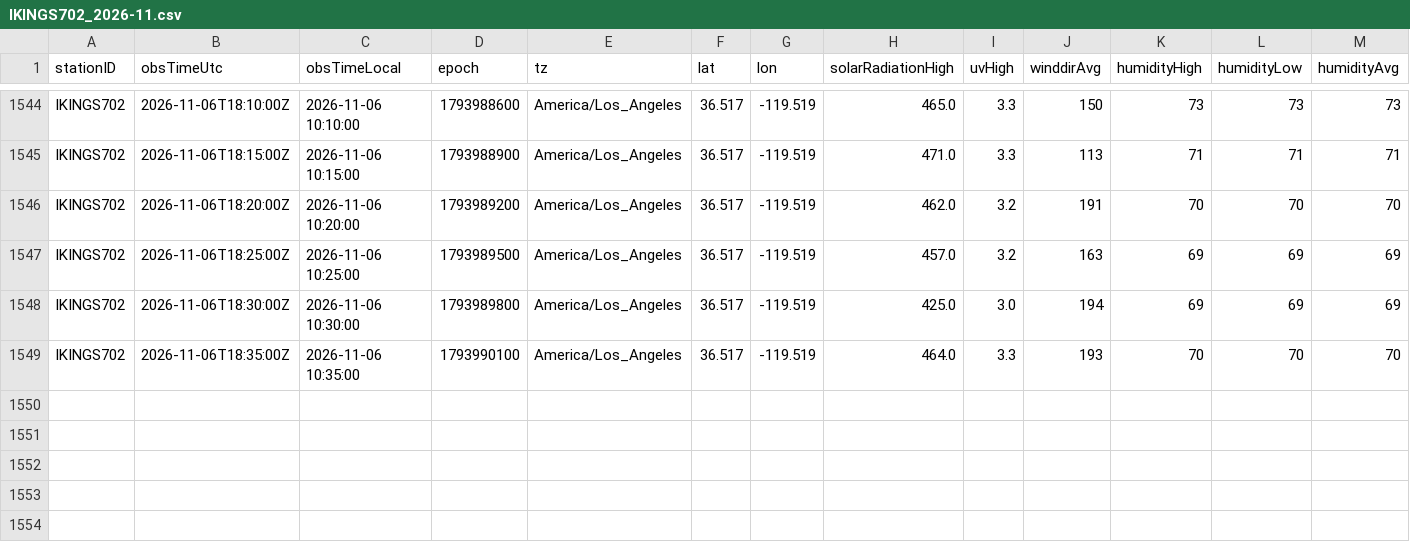
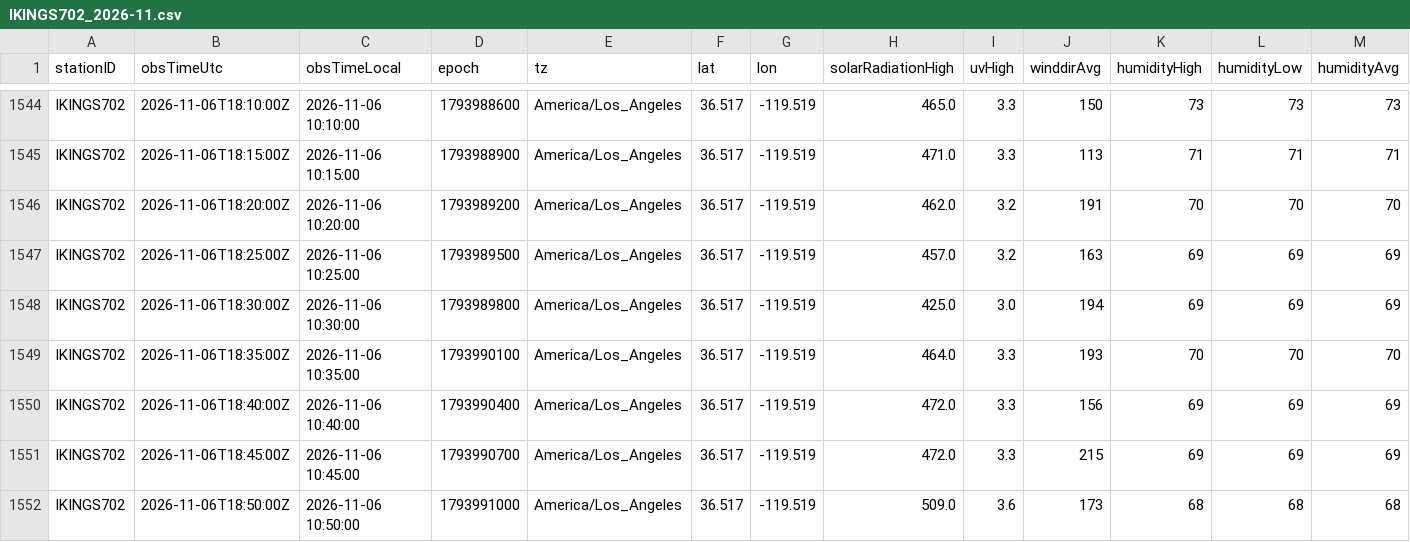
Before and after one commit to derrikidennis/scattered-showers, a CSV file: assets/readings/IKINGS702_2026-11.csv, drawn as a sheet; only a part is shown, gaps mark what is left out; rows hold the shown columns only; the diff names each change by its address in the sheet, - before the commit and + after, or states it on an @@ line.

```diff
--- a/assets/readings/IKINGS702_2026-11.csv
+++ b/assets/readings/IKINGS702_2026-11.csv
+row 1550: IKINGS702 | 2026-11-06T18:40:00Z | 2026-11-06 10:40:00 | 1793990400 | America/Los_Angeles | 36.517 | -119.519 | 472.0 | 3.3 | 156 | 69 | 69 | 69
+row 1551: IKINGS702 | 2026-11-06T18:45:00Z | 2026-11-06 10:45:00 | 1793990700 | America/Los_Angeles | 36.517 | -119.519 | 472.0 | 3.3 | 215 | 69 | 69 | 69
+row 1552: IKINGS702 | 2026-11-06T18:50:00Z | 2026-11-06 10:50:00 | 1793991000 | America/Los_Angeles | 36.517 | -119.519 | 509.0 | 3.6 | 173 | 68 | 68 | 68
```
Also changed, not shown: assets/readings/KINFORTW445_2026-11.csv, assets/readings/KTXELGIN136_2026-11.csv, 6 other files.
